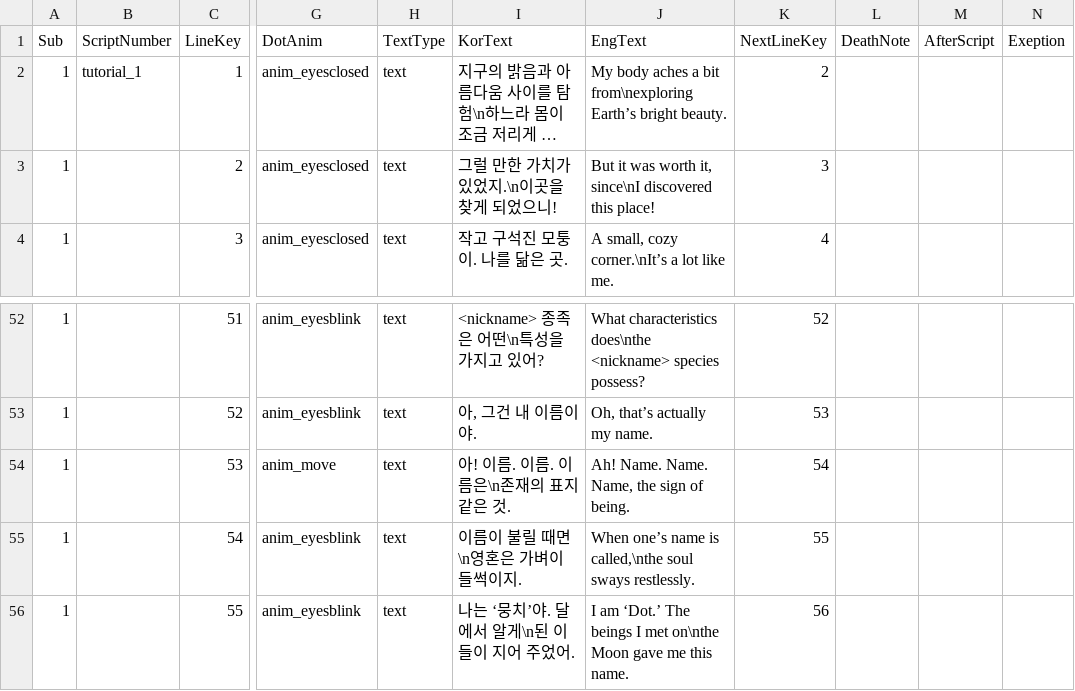
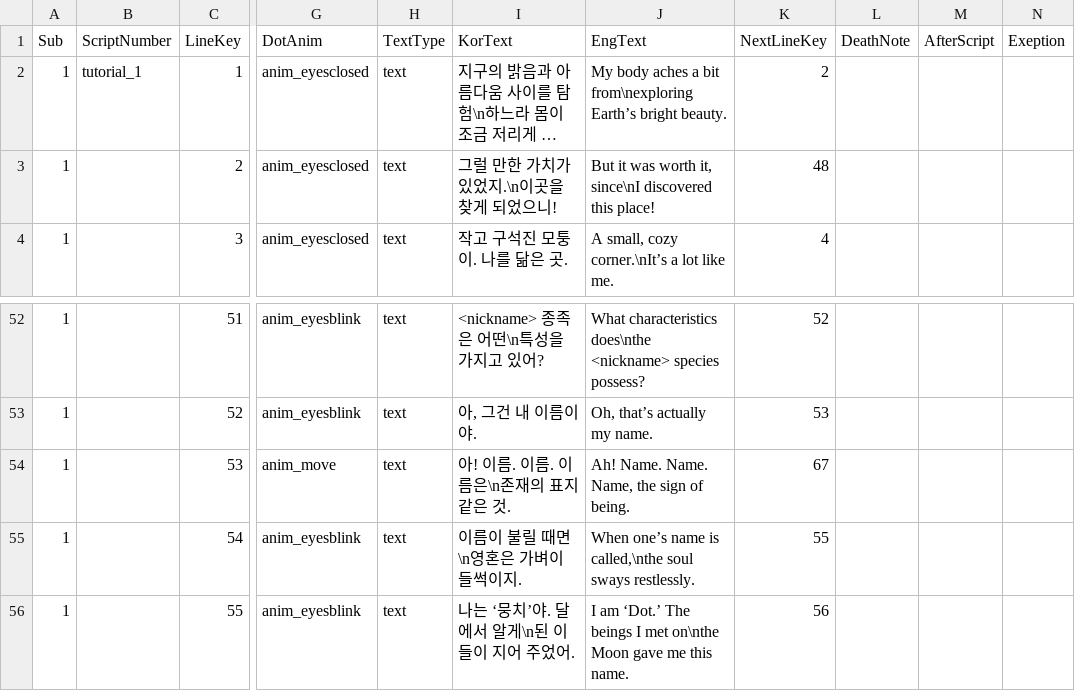
Before and after one commit to MungchiTheBlackThing/The-Black-Thing, a CSV file: Assets/Resources/CSV/tutorial_sub.csv, drawn as a sheet; only a part is shown, gaps mark what is left out; long unchanged cells end in …; the diff names each change by its address in the sheet, - before the commit and + after, or states it on an @@ line.

```diff
--- a/Assets/Resources/CSV/tutorial_sub.csv
+++ b/Assets/Resources/CSV/tutorial_sub.csv
-K3 (NextLineKey): 3
+K3 (NextLineKey): 48
-K54 (NextLineKey): 54
+K54 (NextLineKey): 67
```
Also changed, not shown: Assets/Resources/CSV/tutorial_main.csv, 23 other files.
